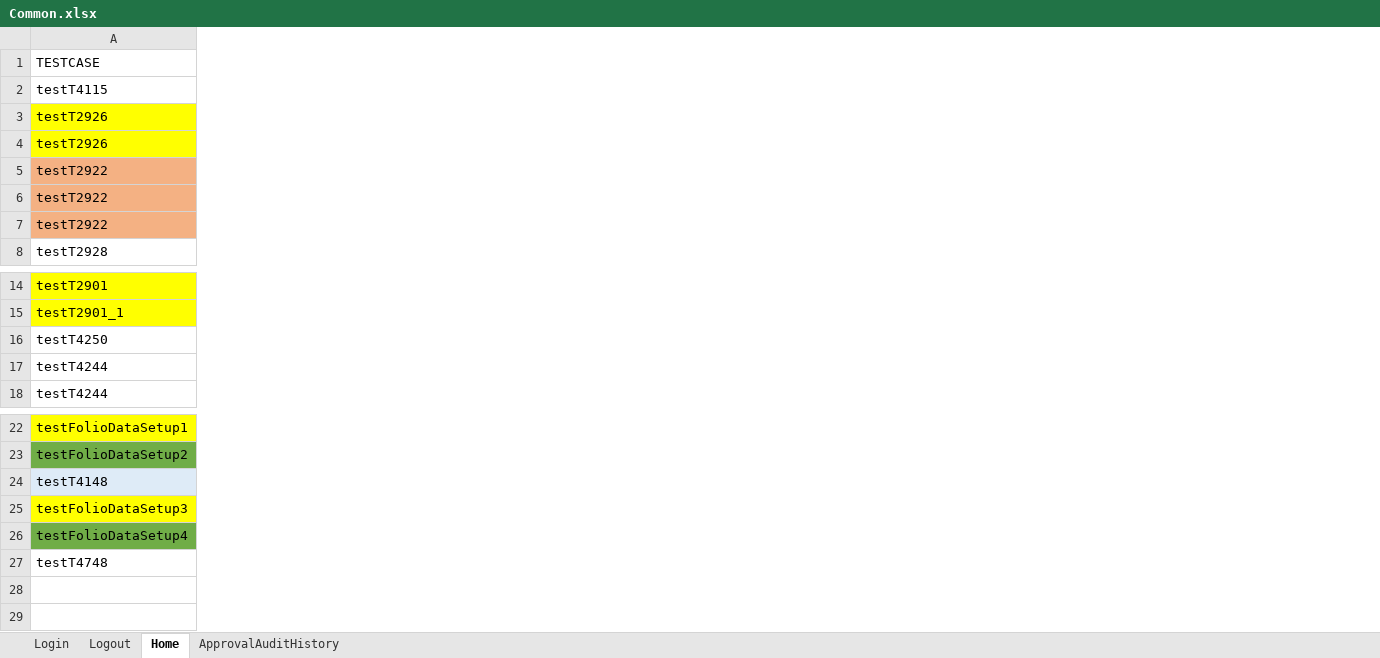
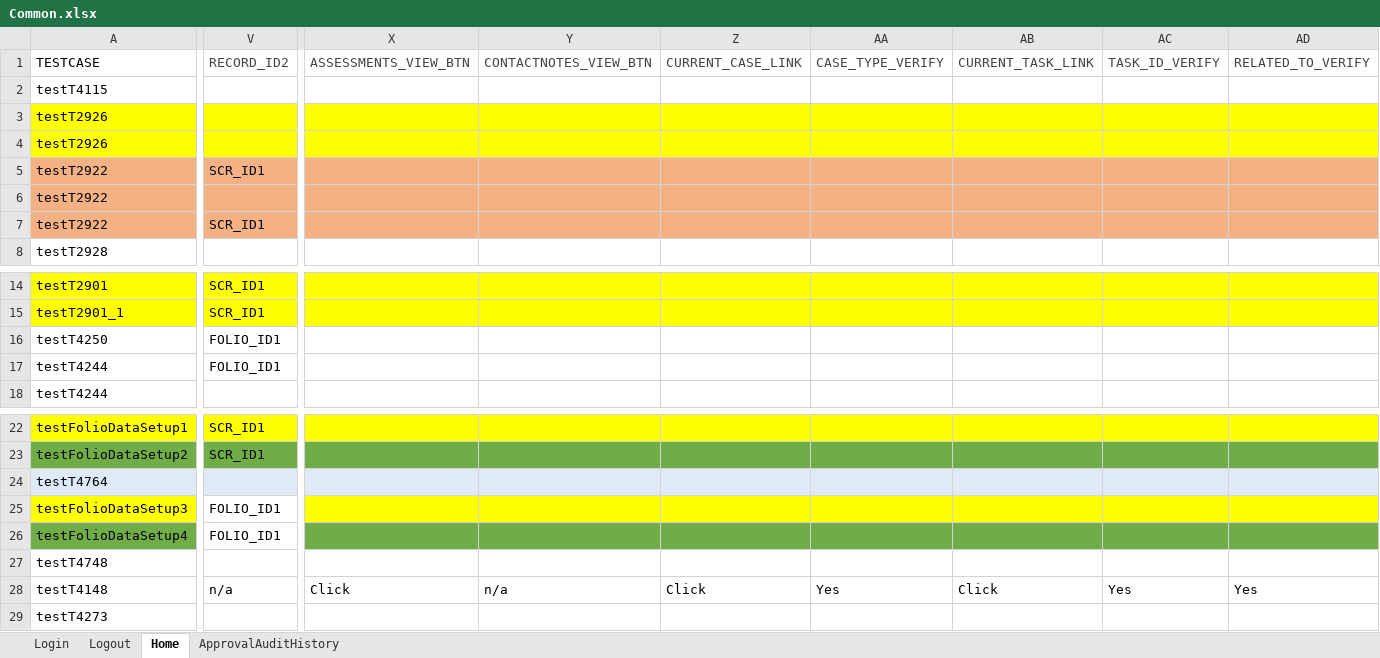
Before and after one commit to priya-singh4/POMExcelData, an Excel workbook: Common.xlsx, sheet Home, drawn as a sheet; only a part is shown, gaps mark what is left out; values as stored, in another font and other column widths than the file's, no borders; rows hold the shown columns only; the diff covers the shown part only; the diff names each change by its address in the sheet, - before the commit and + after, or states it on an @@ line.

```diff
--- a/Common.xlsx (sheet Home)
+++ b/Common.xlsx (sheet Home)
+column V (RECORD_ID2), rows 5-7: SCR_ID1 |  | SCR_ID1; rows 14-17: SCR_ID1 | SCR_ID1 | FOLIO_ID1 | FOLIO_ID1; rows 22-26: SCR_ID1 | SCR_ID1 |  | FOLIO_ID1 | FOLIO_ID1
+column X (ASSESSMENTS_VIEW_BTN), empty
+column Y (CONTACTNOTES_VIEW_BTN), empty
+column Z (CURRENT_CASE_LINK), empty
+column AA (CASE_TYPE_VERIFY), empty
+column AB (CURRENT_TASK_LINK), empty
+column AC (TASK_ID_VERIFY), empty
+column AD (RELATED_TO_VERIFY), empty
-A24 (TESTCASE): testT4148
+A24 (TESTCASE): testT4764
+row 28: testT4148 | n/a | Click | n/a | Click | Yes | Click | Yes | Yes
+row 29: testT4273
```
Also changed, not shown: 8 added columns and 1 edited cell elsewhere in this sheet, sheet Login, sheet Logout, ScriptMasterSheet.xlsx.
